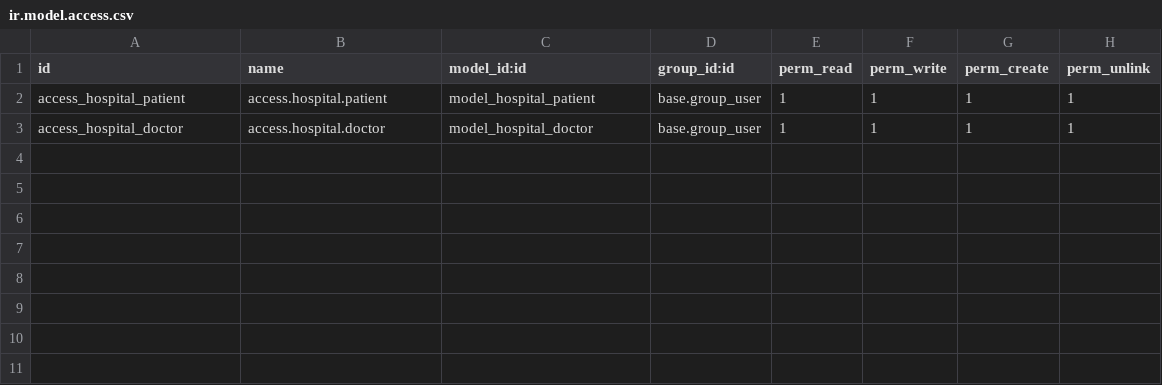
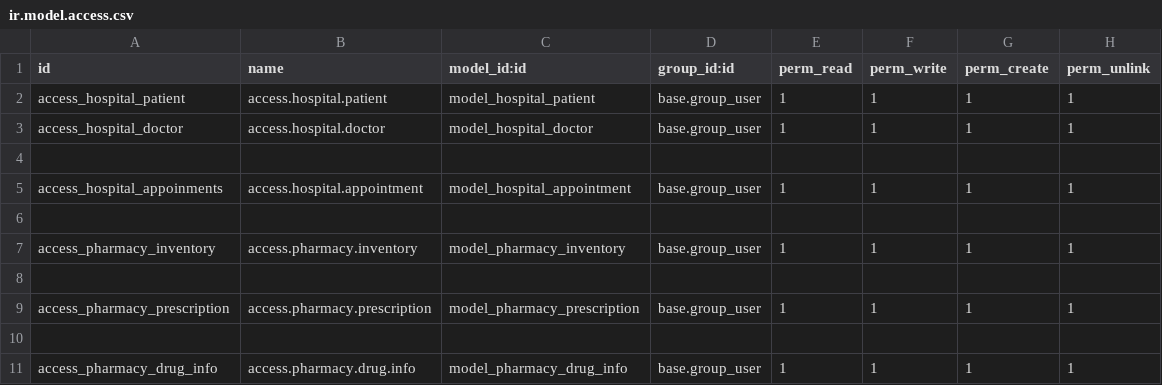
Before and after one commit to emon273273/my-odoo-learn, a CSV file: custom/hospital/security/ir.model.access.csv, drawn as a sheet; the diff names each change by its address in the sheet, - before the commit and + after, or states it on an @@ line.

```diff
--- a/custom/hospital/security/ir.model.access.csv
+++ b/custom/hospital/security/ir.model.access.csv
+row 4: (empty)
+row 5: access_hospital_appoinments | access.hospital.appointment | model_hospital_appointment | base.group_user | 1 | 1 | 1 | 1
+row 6: (empty)
+row 7: access_pharmacy_inventory | access.pharmacy.inventory | model_pharmacy_inventory | base.group_user | 1 | 1 | 1 | 1
+row 8: (empty)
+row 9: access_pharmacy_prescription | access.pharmacy.prescription | model_pharmacy_prescription | base.group_user | 1 | 1 | 1 | 1
+row 10: (empty)
+row 11: access_pharmacy_drug_info | access.pharmacy.drug.info | model_pharmacy_drug_info | base.group_user | 1 | 1 | 1 | 1
```
Also changed, not shown: 20 other files.
